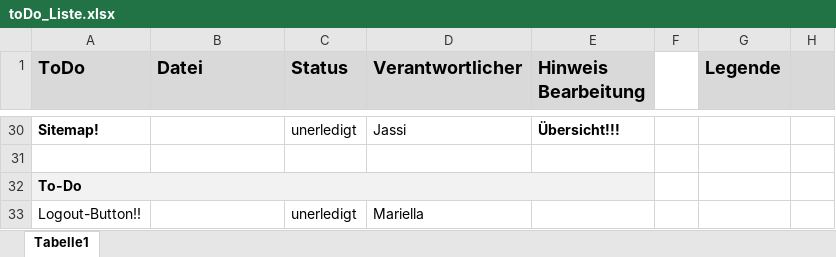
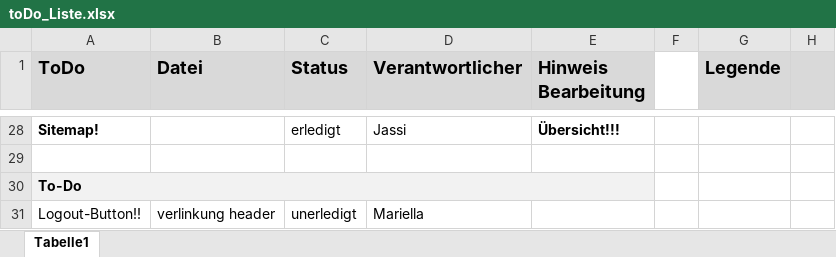
Before and after one commit to nadinegostner/BrennaTuatsGuat, an Excel workbook: docs/toDo_Liste.xlsx, sheet Tabelle1, drawn as a sheet; only a part is shown, gaps mark what is left out; values as stored, in another font and other column widths than the file's, no borders; conditional formats not drawn; addresses are those after the commit; the diff covers the shown part only; the diff names each change by its address in the sheet, - before the commit and + after, or states it on an @@ line.

```diff
--- a/docs/toDo_Liste.xlsx (sheet Tabelle1)
+++ b/docs/toDo_Liste.xlsx (sheet Tabelle1)
-C28 (Status): unerledigt
+C28 (Status): erledigt
-B31 (Datei): (empty)
+B31 (Datei): verlinkung header
```
Also changed, not shown: 1 added row, 3 removed rows and 16 edited cells elsewhere in this sheet, 10 other files.
